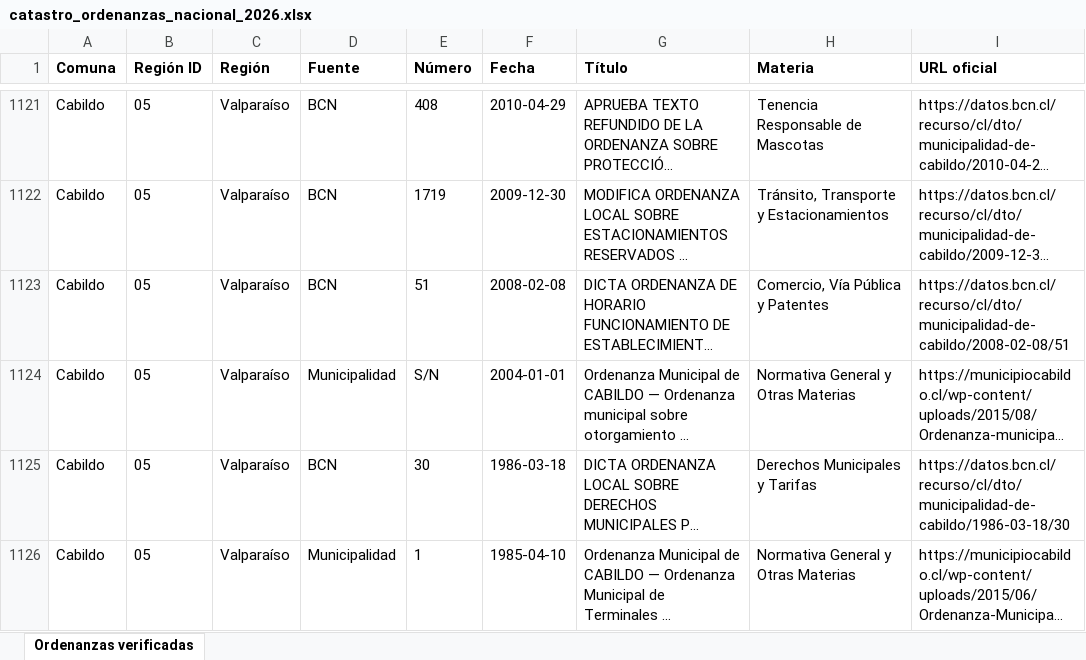
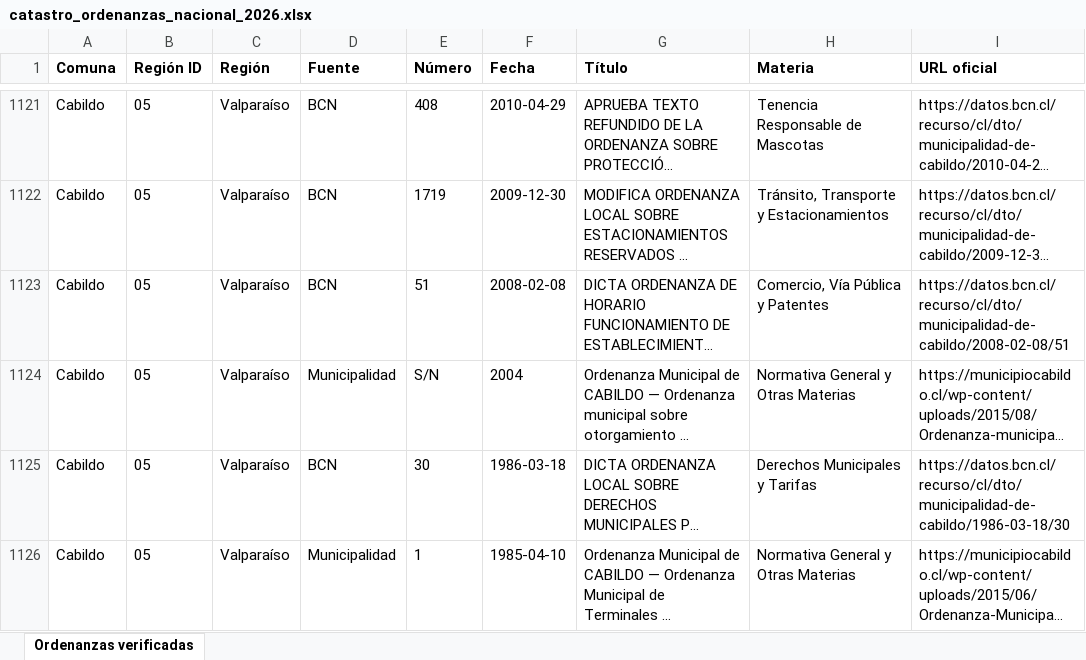
Before and after one commit to evegat/catastro-ordenanzas-municipales, an Excel workbook: dashboard/descargas/catastro_ordenanzas_nacional_2026.xlsx, sheet Ordenanzas verificadas, drawn as a sheet; only a part is shown, gaps mark what is left out; long unchanged cells end in …; values as stored, in another font and other column widths than the file's, no borders; the diff covers the shown part only; the diff names each change by its address in the sheet, - before the commit and + after, or states it on an @@ line.

```diff
--- a/dashboard/descargas/catastro_ordenanzas_nacional_2026.xlsx (sheet Ordenanzas verificadas)
+++ b/dashboard/descargas/catastro_ordenanzas_nacional_2026.xlsx (sheet Ordenanzas verificadas)
-F1124 (Fecha): 2004-01-01
+F1124 (Fecha): 2004
```
Also changed, not shown: 20 removed rows elsewhere in this sheet, 20 other files.
